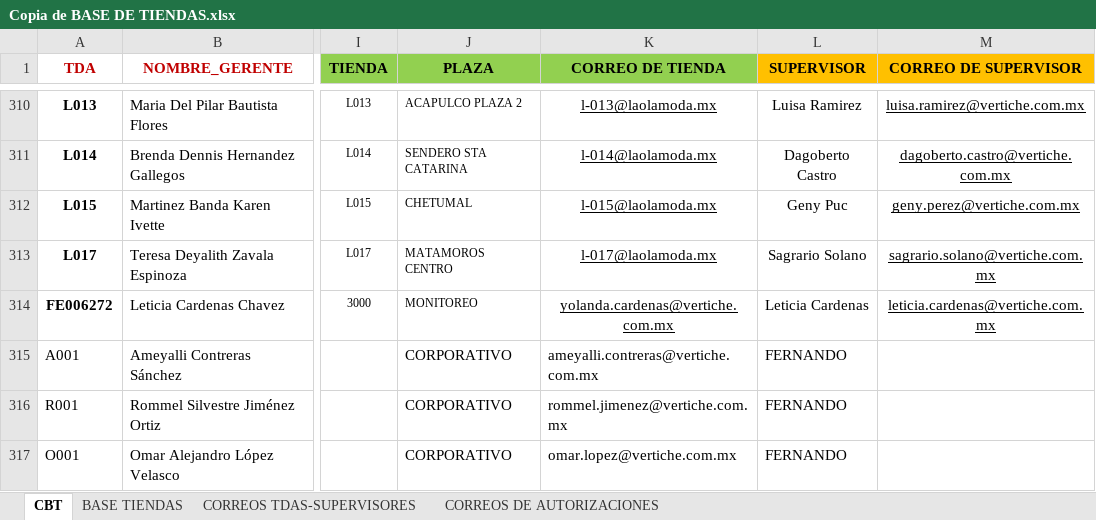
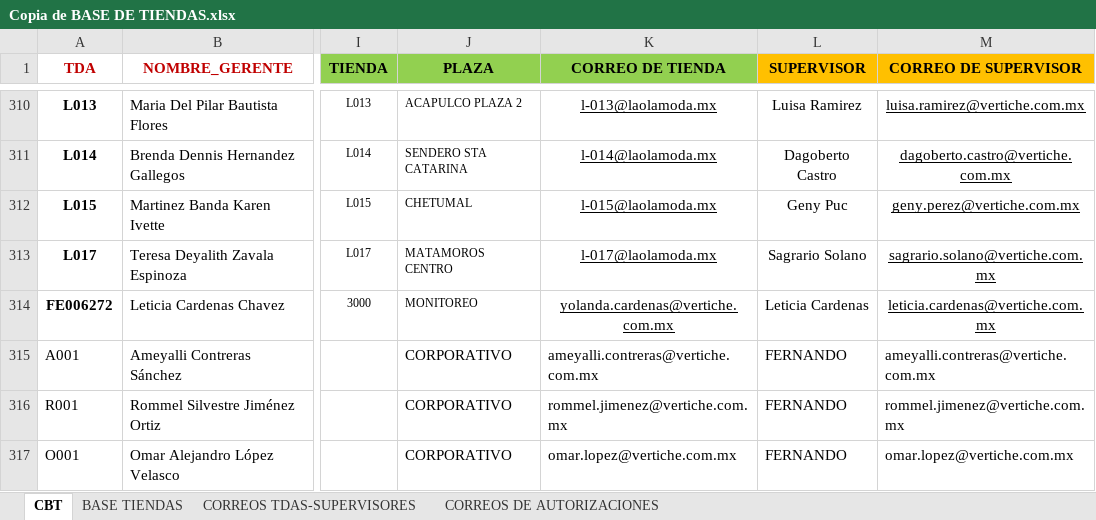
Before and after one commit to omaralelv/smolbox, an Excel workbook: app/assets/Copia de BASE DE TIENDAS.xlsx, sheet CBT, drawn as a sheet; only a part is shown, gaps mark what is left out; values as stored, in another font and other column widths than the file's, no borders; the diff names each change by its address in the sheet, - before the commit and + after, or states it on an @@ line.

```diff
--- a/app/assets/Copia de BASE DE TIENDAS.xlsx (sheet CBT)
+++ b/app/assets/Copia de BASE DE TIENDAS.xlsx (sheet CBT)
-M315 (CORREO DE SUPERVISOR): (empty)
+M315 (CORREO DE SUPERVISOR): ameyalli.contreras@vertiche.com.mx
-M316 (CORREO DE SUPERVISOR): (empty)
+M316 (CORREO DE SUPERVISOR): rommel.jimenez@vertiche.com.mx
-M317 (CORREO DE SUPERVISOR): (empty)
+M317 (CORREO DE SUPERVISOR): omar.lopez@vertiche.com.mx
```
Also changed, not shown: 6 other files.
